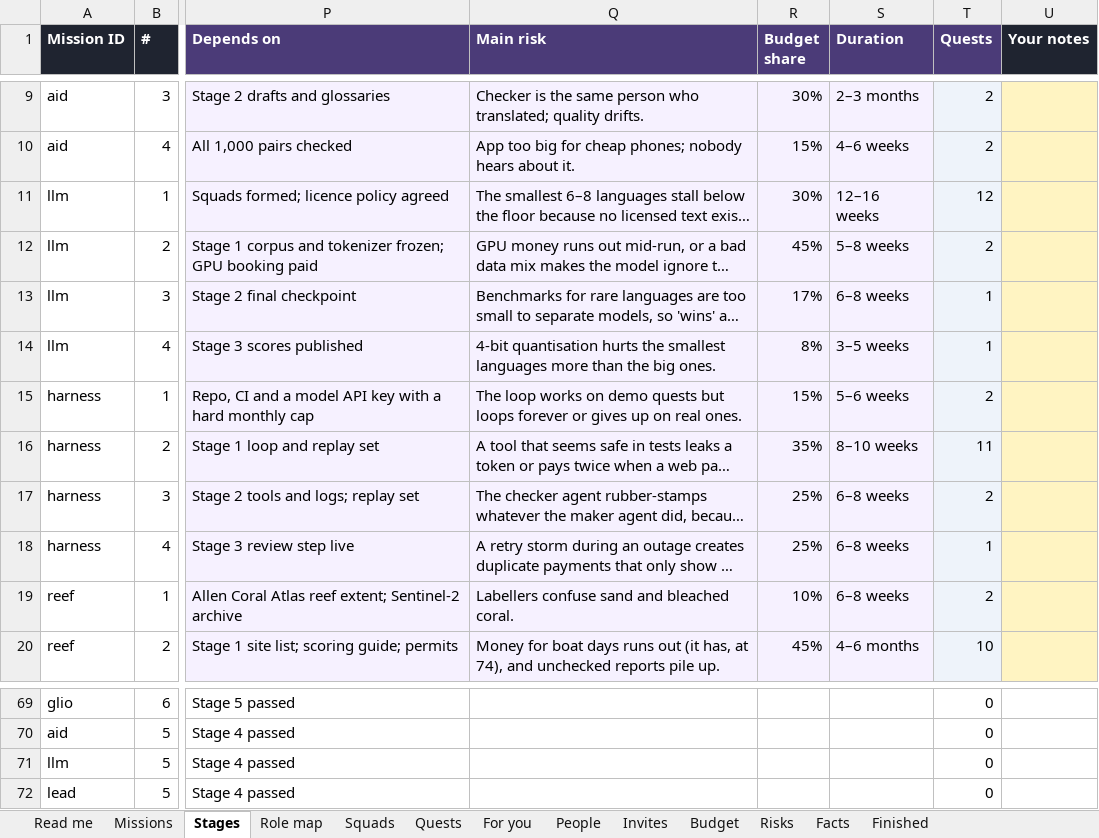
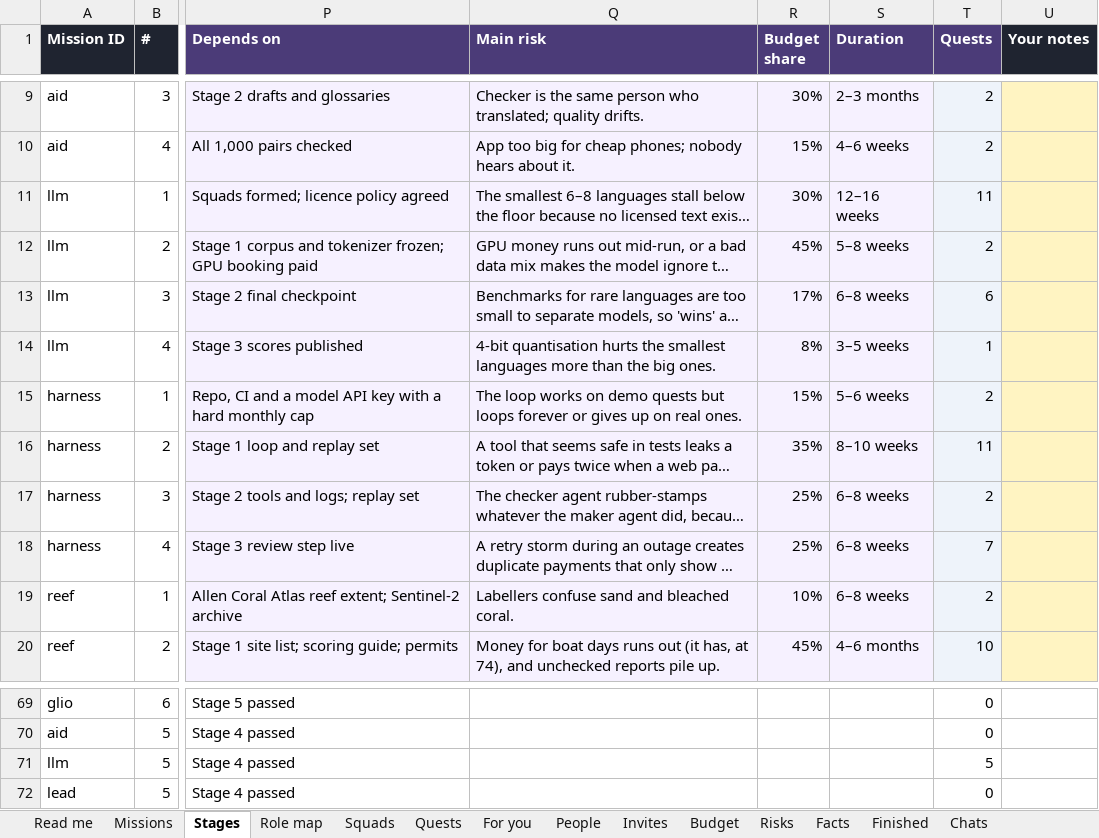
Before and after one commit to product-manager2/joystick, an Excel workbook: seed/joystick-seed-data.xlsx, sheet Stages, drawn as a sheet; only a part is shown, gaps mark what is left out; long unchanged cells end in …; values as stored, in another font and other column widths than the file's, no borders; charts and pictures not drawn; the diff names each change by its address in the sheet, - before the commit and + after, or states it on an @@ line.

```diff
--- a/seed/joystick-seed-data.xlsx (sheet Stages)
+++ b/seed/joystick-seed-data.xlsx (sheet Stages)
+sheet tab: Chats
-T11 (Quests): 12
+T11 (Quests): 11
-T13 (Quests): 1
+T13 (Quests): 6
-T18 (Quests): 1
+T18 (Quests): 7
-T71 (Quests): 0
+T71 (Quests): 5
```
Also changed, not shown: sheet Quests, sheet Squads, sheet People, sheet Read me, sheet Missions, 21 other files.
